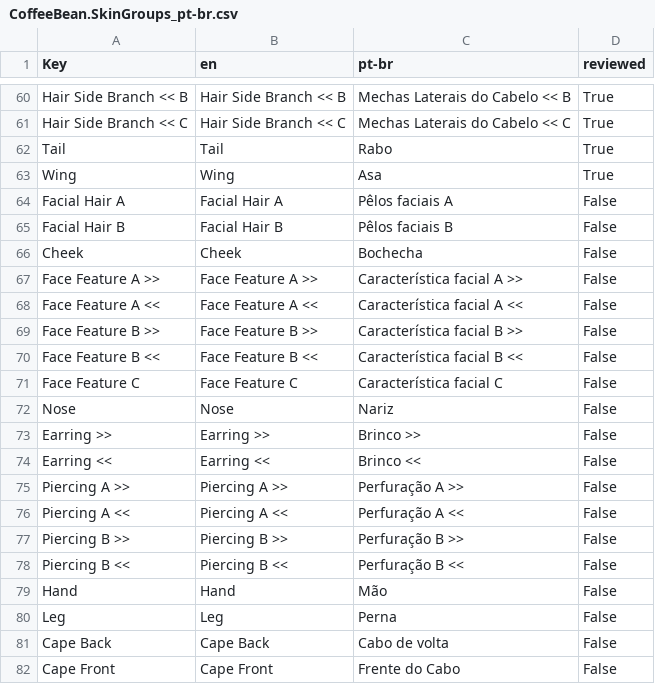
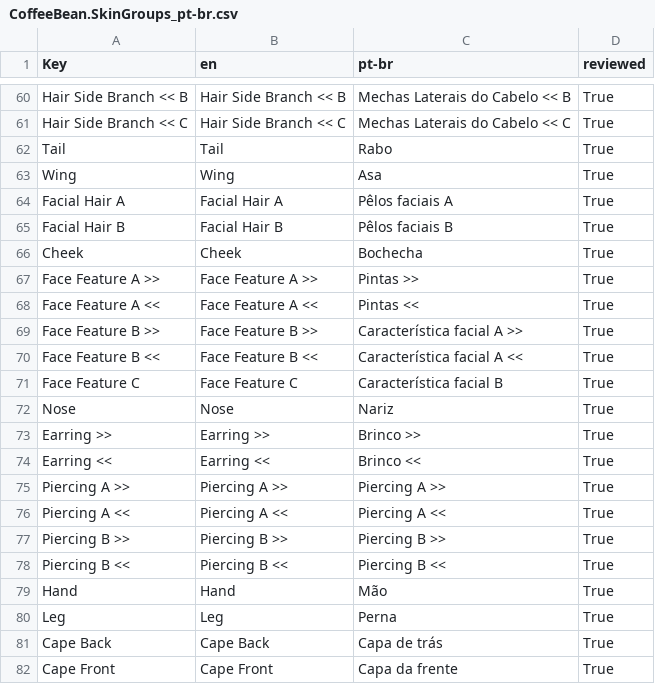
Before and after one commit to 0x4682b4/EmoteLab-localization, a CSV file: pt-br/CoffeeBean/CoffeeBean.SkinGroups_pt-br.csv, drawn as a sheet; only a part is shown, gaps mark what is left out.

```diff
--- a/pt-br/CoffeeBean/CoffeeBean.SkinGroups_pt-br.csv
+++ b/pt-br/CoffeeBean/CoffeeBean.SkinGroups_pt-br.csv
@@ -63,20 +63,20 @@ Tail,Tail,Rabo,True
 Wing,Wing,Asa,True
-Facial Hair A,Facial Hair A,Pêlos faciais A,False
-Facial Hair B,Facial Hair B,Pêlos faciais B,False
-Cheek,Cheek,Bochecha,False
-Face Feature A >>,Face Feature A >>,Característica facial A >>,False
-Face Feature A <<,Face Feature A <<,Característica facial A <<,False
-Face Feature B >>,Face Feature B >>,Característica facial B >>,False
-Face Feature B <<,Face Feature B <<,Característica facial B <<,False
-Face Feature C,Face Feature C,Característica facial C,False
-Nose,Nose,Nariz,False
-Earring >>,Earring >>,Brinco >>,False
-Earring <<,Earring <<,Brinco <<,False
-Piercing A >>,Piercing A >>,Perfuração A >>,False
-Piercing A <<,Piercing A <<,Perfuração A <<,False
-Piercing B >>,Piercing B >>,Perfuração B >>,False
-Piercing B <<,Piercing B <<,Perfuração B <<,False
-Hand,Hand,Mão,False
-Leg,Leg,Perna,False
-Cape Back,Cape Back,Cabo de volta,False
-Cape Front,Cape Front,Frente do Cabo,False
+Facial Hair A,Facial Hair A,Pêlos faciais A,True
+Facial Hair B,Facial Hair B,Pêlos faciais B,True
+Cheek,Cheek,Bochecha,True
+Face Feature A >>,Face Feature A >>,Pintas >>,True
+Face Feature A <<,Face Feature A <<,Pintas <<,True
+Face Feature B >>,Face Feature B >>,Característica facial A >>,True
+Face Feature B <<,Face Feature B <<,Característica facial A <<,True
+Face Feature C,Face Feature C,Característica facial B,True
+Nose,Nose,Nariz,True
+Earring >>,Earring >>,Brinco >>,True
+Earring <<,Earring <<,Brinco <<,True
+Piercing A >>,Piercing A >>,Piercing A >>,True
+Piercing A <<,Piercing A <<,Piercing A <<,True
+Piercing B >>,Piercing B >>,Piercing B >>,True
+Piercing B <<,Piercing B <<,Piercing B <<,True
+Hand,Hand,Mão,True
+Leg,Leg,Perna,True
+Cape Back,Cape Back,Capa de trás,True
+Cape Front,Cape Front,Capa da frente,True
```
Also changed, not shown: pt-br/CoffeeBean/CoffeeBean.Animations_pt-br.csv, pt-br/CoffeeBean/CoffeeBean.SlotGroups_pt-br.csv, 1 other file.
